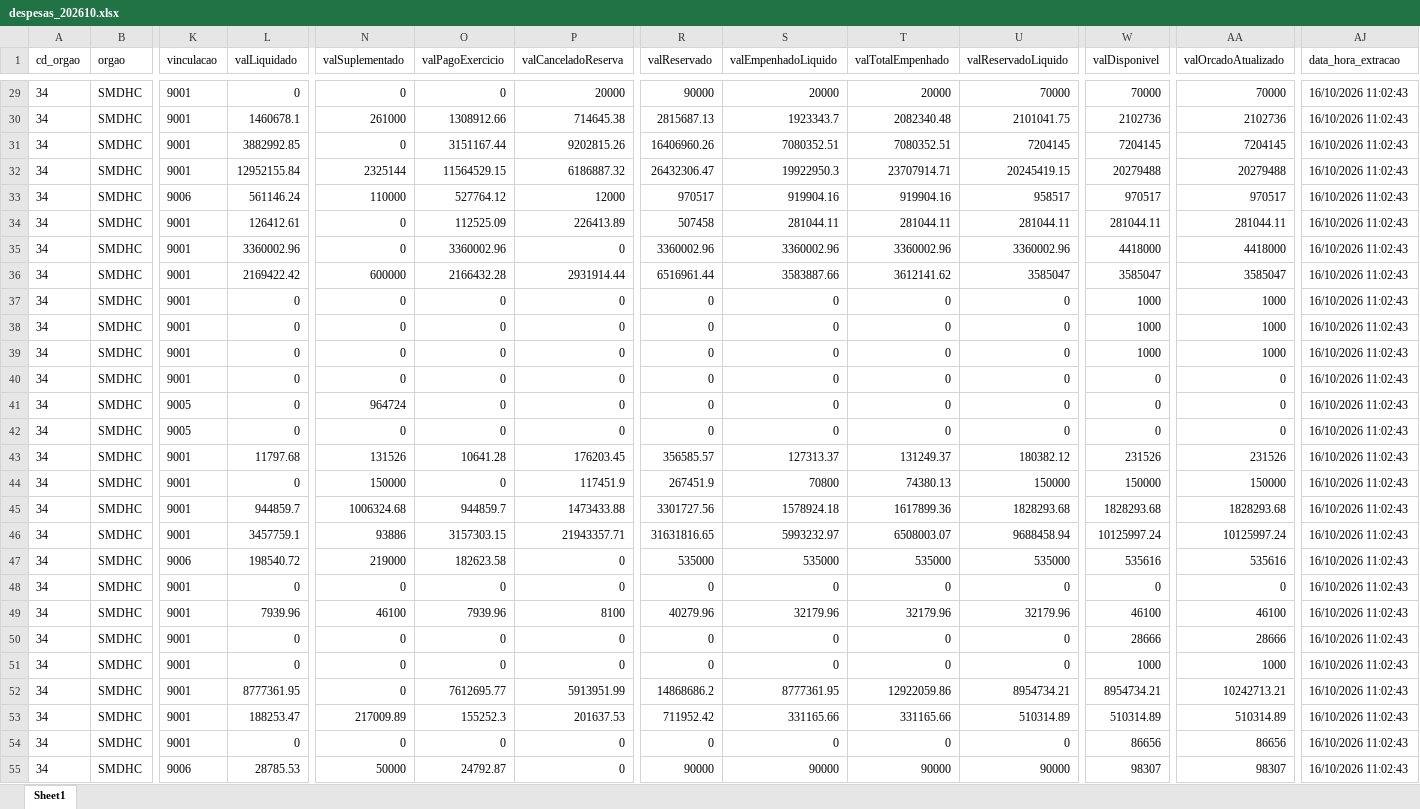
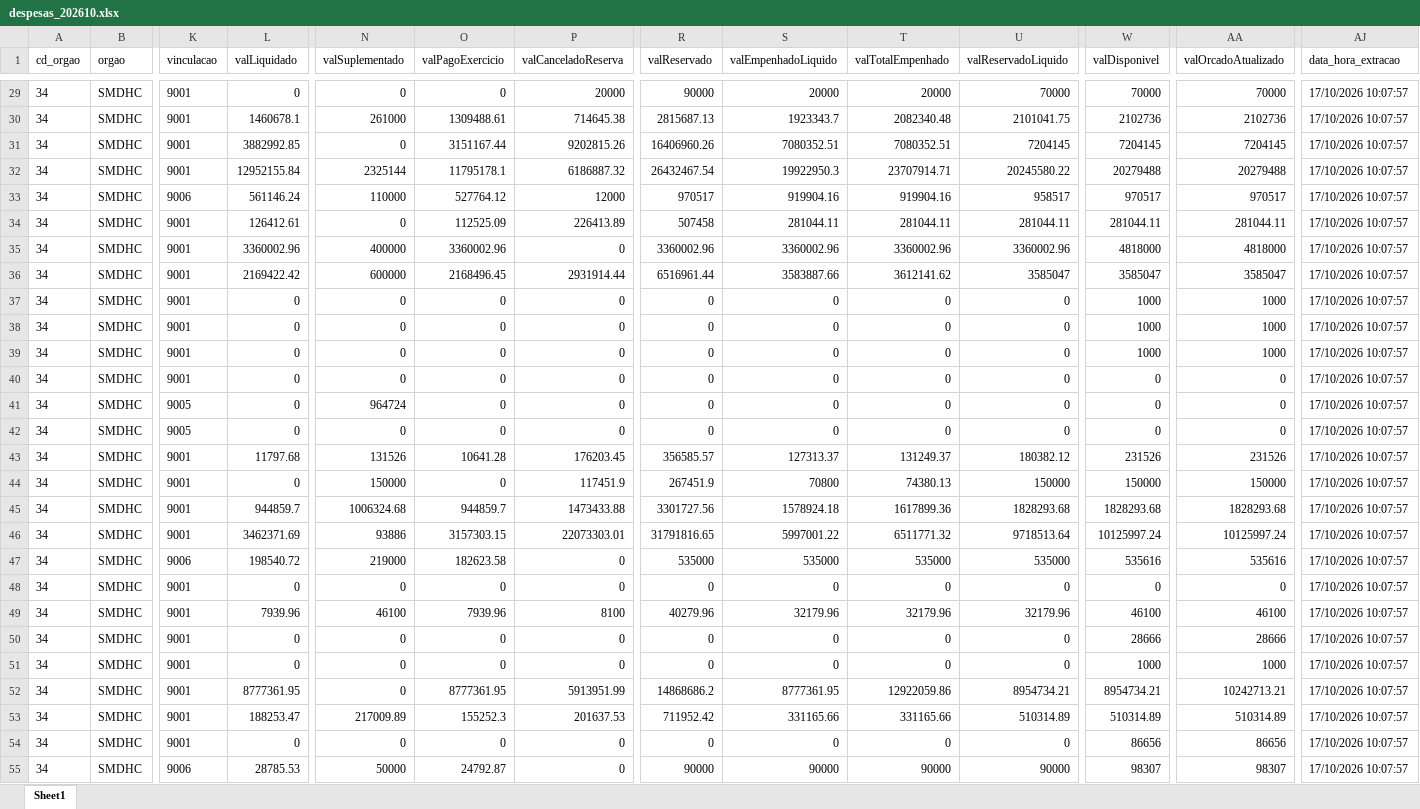
Before and after one commit to NathanSFaita/painel_orcamentario, an Excel workbook: base_despesas/2026/despesas_202610.xlsx, sheet Sheet1, drawn as a sheet; only a part is shown, gaps mark what is left out; values as stored, in another font and other column widths than the file's, no borders; the diff covers the shown part only; the diff names each change by its address in the sheet, - before the commit and + after, or states it on an @@ line.

```diff
--- a/base_despesas/2026/despesas_202610.xlsx (sheet Sheet1)
+++ b/base_despesas/2026/despesas_202610.xlsx (sheet Sheet1)
-AJ29:AJ55 (data_hora_extracao): 16/10/2026 11:02:43
+AJ29:AJ55 (data_hora_extracao): 17/10/2026 10:07:57
-O30 (valPagoExercicio): 1308912.66
+O30 (valPagoExercicio): 1309488.61
-O32 (valPagoExercicio): 11564529.15
+O32 (valPagoExercicio): 11795178.1
-R32 (valReservado): 26432306.47
+R32 (valReservado): 26432467.54
-U32 (valReservadoLiquido): 20245419.15
+U32 (valReservadoLiquido): 20245580.22
-N35 (valSuplementado): 0
+N35 (valSuplementado): 400000
-W35 (valDisponivel): 4418000
+W35 (valDisponivel): 4818000
-AA35 (valOrcadoAtualizado): 4418000
+AA35 (valOrcadoAtualizado): 4818000
-O36 (valPagoExercicio): 2166432.28
+O36 (valPagoExercicio): 2168496.45
-L46 (valLiquidado): 3457759.1
+L46 (valLiquidado): 3462371.69
-P46 (valCanceladoReserva): 21943357.71
+P46 (valCanceladoReserva): 22073303.01
-R46 (valReservado): 31631816.65
+R46 (valReservado): 31791816.65
-S46 (valEmpenhadoLiquido): 5993232.97
+S46 (valEmpenhadoLiquido): 5997001.22
-T46 (valTotalEmpenhado): 6508003.07
+T46 (valTotalEmpenhado): 6511771.32
-U46 (valReservadoLiquido): 9688458.94
+U46 (valReservadoLiquido): 9718513.64
-O52 (valPagoExercicio): 7612695.77
+O52 (valPagoExercicio): 8777361.95
```
Also changed, not shown: 255 edited cells elsewhere in this sheet, 4 other files.
